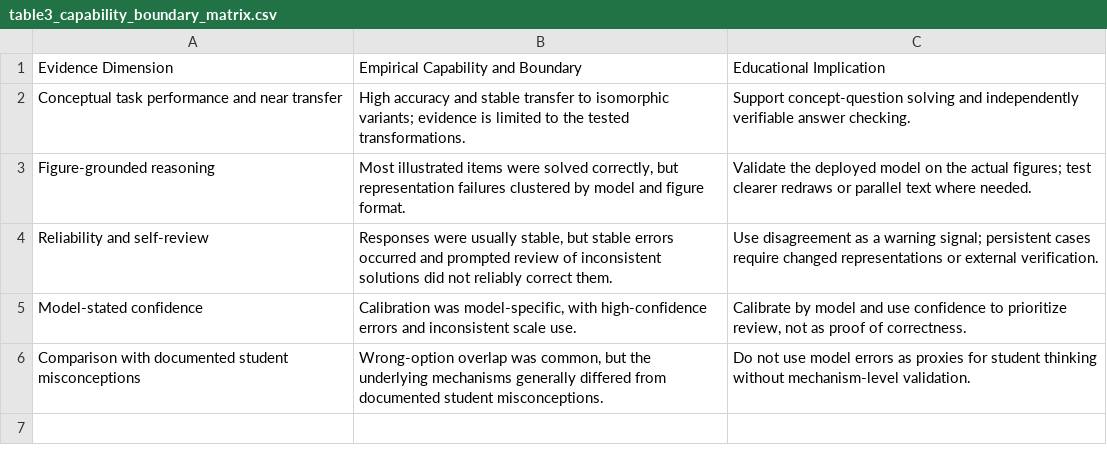
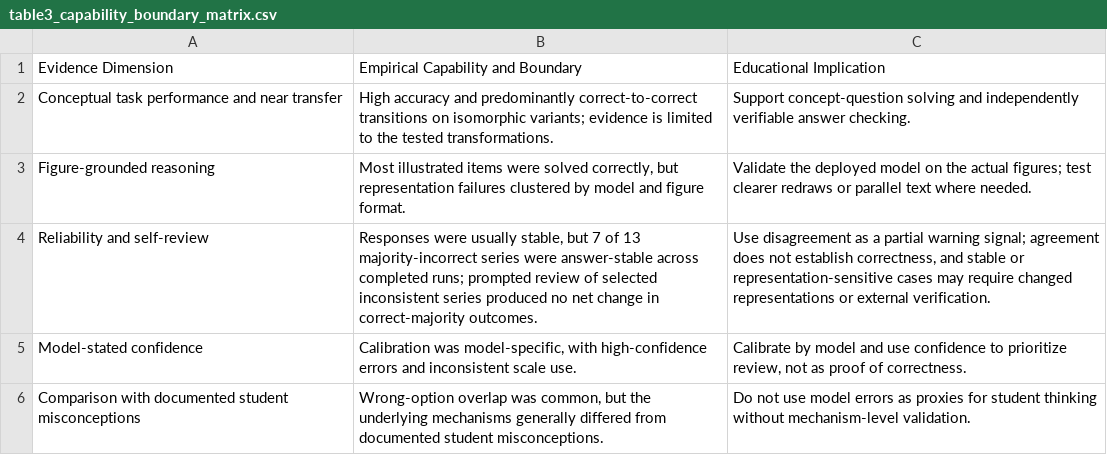
Before and after one commit to zeng2718/llm-physics-concept-reliability, a CSV file: scripts/analysis/source_data/table3_capability_boundary_matrix.csv, drawn as a sheet.

```diff
--- a/scripts/analysis/source_data/table3_capability_boundary_matrix.csv
+++ b/scripts/analysis/source_data/table3_capability_boundary_matrix.csv
@@ -1,5 +1,5 @@
 "Evidence Dimension","Empirical Capability and Boundary","Educational Implication"
-"Conceptual task performance and near transfer","High accuracy and stable transfer to isomorphic variants; evidence is limited to the tested transformations.","Support concept-question solving and independently verifiable answer checking."
+"Conceptual task performance and near transfer","High accuracy and predominantly correct-to-correct transitions on isomorphic variants; evidence is limited to the tested transformations.","Support concept-question solving and independently verifiable answer checking."
 "Figure-grounded reasoning","Most illustrated items were solved correctly, but representation failures clustered by model and figure format.","Validate the deployed model on the actual figures; test clearer redraws or parallel text where needed."
-"Reliability and self-review","Responses were usually stable, but stable errors occurred and prompted review of inconsistent solutions did not reliably correct them.","Use disagreement as a warning signal; persistent cases require changed representations or external verification."
+"Reliability and self-review","Responses were usually stable, but 7 of 13 majority-incorrect series were answer-stable across completed runs; prompted review of selected inconsistent series produced no net change in correct-majority outcomes.","Use disagreement as a partial warning signal; agreement does not establish correctness, and stable or representation-sensitive cases may require changed representations or external verification."
 "Model-stated confidence","Calibration was model-specific, with high-confidence errors and inconsistent scale use.","Calibrate by model and use confidence to prioritize review, not as proof of correctness."
```
Also changed, not shown: data/student_misconception_comparison.csv, scripts/analysis/source_data/table1_variant_transition_summary.csv, 8 other files.
